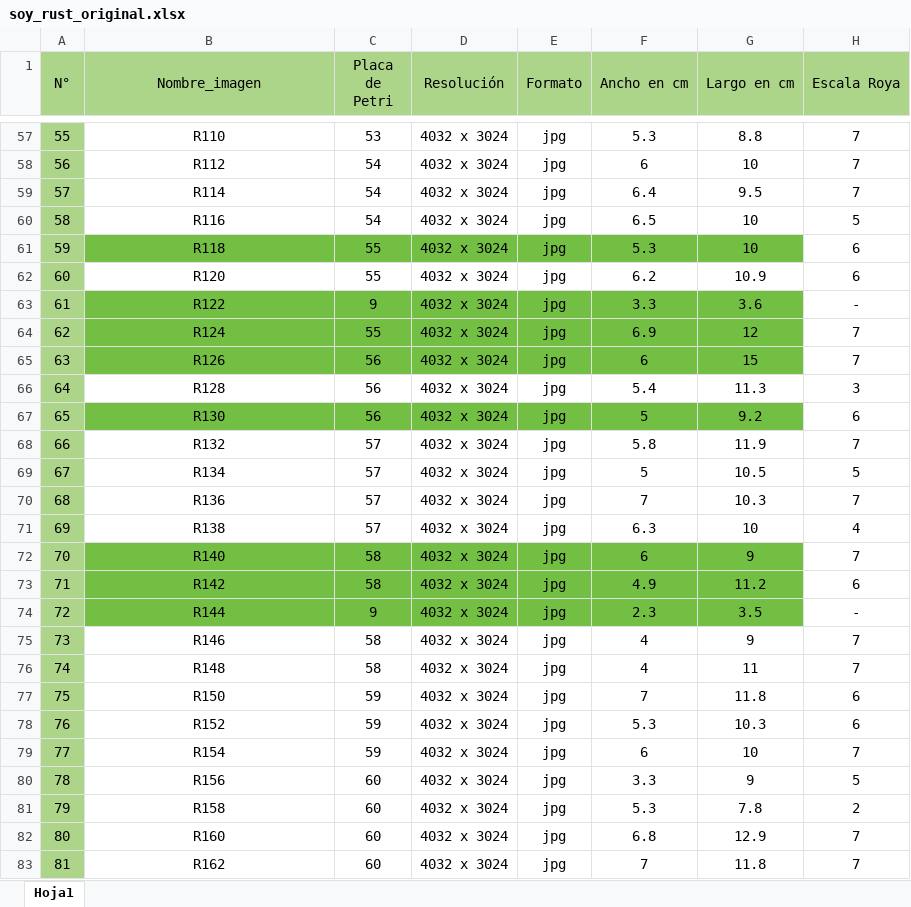
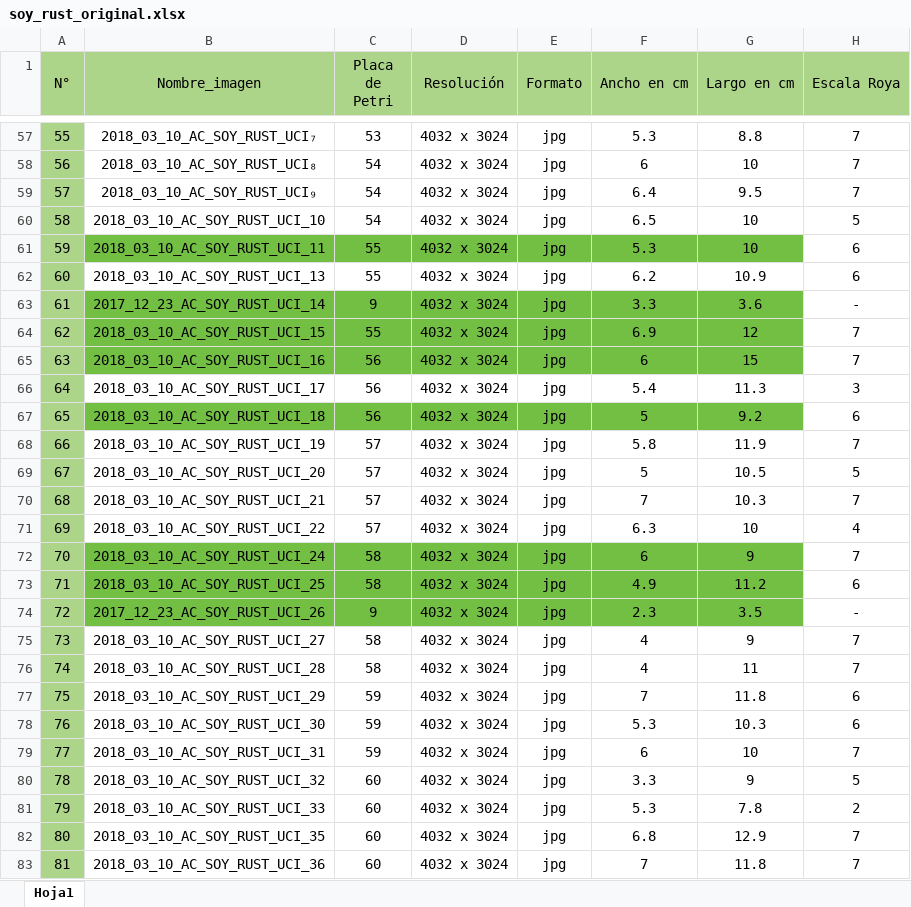
Before and after one commit to research-uci/soybeandiseasescv, an Excel workbook: DB_RUST_1/soy_rust_original.xlsx, sheet Hoja1, drawn as a sheet; only a part is shown, gaps mark what is left out; values as stored, in another font and other column widths than the file's, no borders; the diff covers the shown part only; the diff names each change by its address in the sheet, - before the commit and + after, or states it on an @@ line.

Commit message:
planilla actualizada con nombres nuevos

```diff
--- a/DB_RUST_1/soy_rust_original.xlsx (sheet Hoja1)
+++ b/DB_RUST_1/soy_rust_original.xlsx (sheet Hoja1)
-B57 (Nombre_imagen): R110
+B57 (Nombre_imagen): 2018_03_10_AC_SOY_RUST_UCI₇
-B58 (Nombre_imagen): R112
+B58 (Nombre_imagen): 2018_03_10_AC_SOY_RUST_UCI₈
-B59 (Nombre_imagen): R114
+B59 (Nombre_imagen): 2018_03_10_AC_SOY_RUST_UCI₉
-B60 (Nombre_imagen): R116
+B60 (Nombre_imagen): 2018_03_10_AC_SOY_RUST_UCI_10
-B61 (Nombre_imagen): R118
+B61 (Nombre_imagen): 2018_03_10_AC_SOY_RUST_UCI_11
-B62 (Nombre_imagen): R120
+B62 (Nombre_imagen): 2018_03_10_AC_SOY_RUST_UCI_13
-B63 (Nombre_imagen): R122
+B63 (Nombre_imagen): 2017_12_23_AC_SOY_RUST_UCI_14
-B64 (Nombre_imagen): R124
+B64 (Nombre_imagen): 2018_03_10_AC_SOY_RUST_UCI_15
-B65 (Nombre_imagen): R126
+B65 (Nombre_imagen): 2018_03_10_AC_SOY_RUST_UCI_16
-B66 (Nombre_imagen): R128
+B66 (Nombre_imagen): 2018_03_10_AC_SOY_RUST_UCI_17
-B67 (Nombre_imagen): R130
+B67 (Nombre_imagen): 2018_03_10_AC_SOY_RUST_UCI_18
-B68 (Nombre_imagen): R132
+B68 (Nombre_imagen): 2018_03_10_AC_SOY_RUST_UCI_19
-B69 (Nombre_imagen): R134
+B69 (Nombre_imagen): 2018_03_10_AC_SOY_RUST_UCI_20
-B70 (Nombre_imagen): R136
+B70 (Nombre_imagen): 2018_03_10_AC_SOY_RUST_UCI_21
-B71 (Nombre_imagen): R138
+B71 (Nombre_imagen): 2018_03_10_AC_SOY_RUST_UCI_22
-B72 (Nombre_imagen): R140
+B72 (Nombre_imagen): 2018_03_10_AC_SOY_RUST_UCI_24
-B73 (Nombre_imagen): R142
+B73 (Nombre_imagen): 2018_03_10_AC_SOY_RUST_UCI_25
-B74 (Nombre_imagen): R144
+B74 (Nombre_imagen): 2017_12_23_AC_SOY_RUST_UCI_26
-B75 (Nombre_imagen): R146
+B75 (Nombre_imagen): 2018_03_10_AC_SOY_RUST_UCI_27
-B76 (Nombre_imagen): R148
+B76 (Nombre_imagen): 2018_03_10_AC_SOY_RUST_UCI_28
-B77 (Nombre_imagen): R150
+B77 (Nombre_imagen): 2018_03_10_AC_SOY_RUST_UCI_29
-B78 (Nombre_imagen): R152
+B78 (Nombre_imagen): 2018_03_10_AC_SOY_RUST_UCI_30
-B79 (Nombre_imagen): R154
+B79 (Nombre_imagen): 2018_03_10_AC_SOY_RUST_UCI_31
-B80 (Nombre_imagen): R156
+B80 (Nombre_imagen): 2018_03_10_AC_SOY_RUST_UCI_32
-B81 (Nombre_imagen): R158
+B81 (Nombre_imagen): 2018_03_10_AC_SOY_RUST_UCI_33
-B82 (Nombre_imagen): R160
+B82 (Nombre_imagen): 2018_03_10_AC_SOY_RUST_UCI_35
-B83 (Nombre_imagen): R162
+B83 (Nombre_imagen): 2018_03_10_AC_SOY_RUST_UCI_36
```
Also changed, not shown: 166 edited cells and cell formats elsewhere in this sheet.
